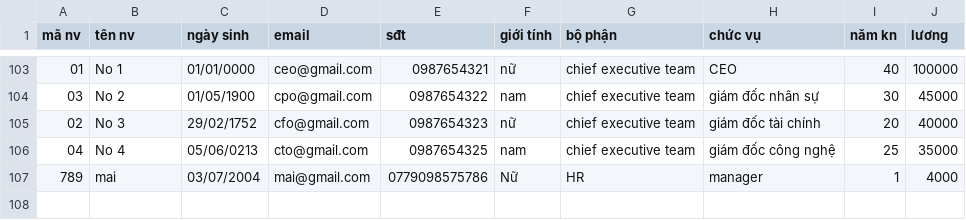
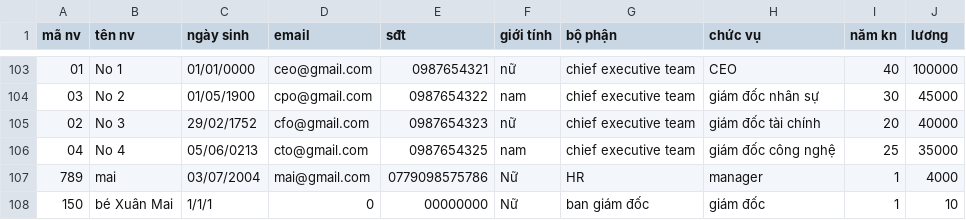
Before and after one commit to TriCao22406/Final, a CSV file: database/employees.csv, drawn as a sheet; only a part is shown, gaps mark what is left out; the diff names each change by its address in the sheet, - before the commit and + after, or states it on an @@ line.

Commit message:
commit

```diff
--- a/database/employees.csv
+++ b/database/employees.csv
+row 108: 150 | bé Xuân Mai | 1/1/1 | 0 | 00000000 | Nữ | ban giám đốc | giám đốc | 1 | 10
```
